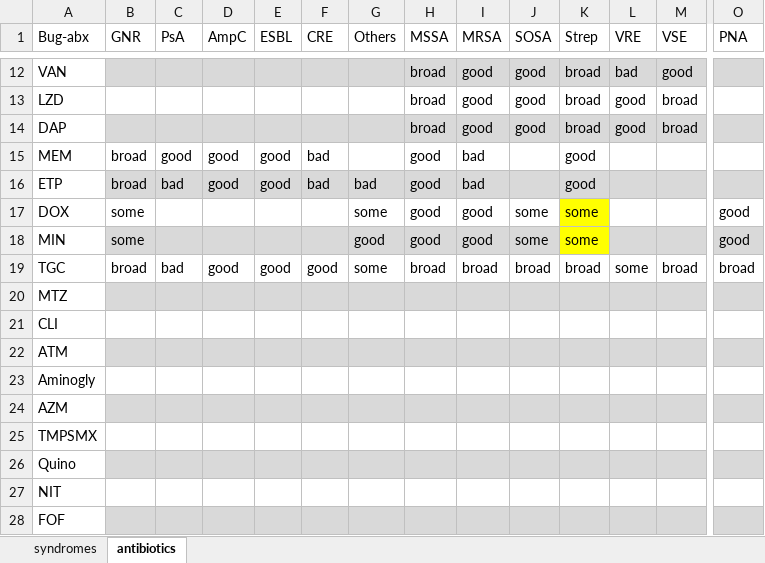
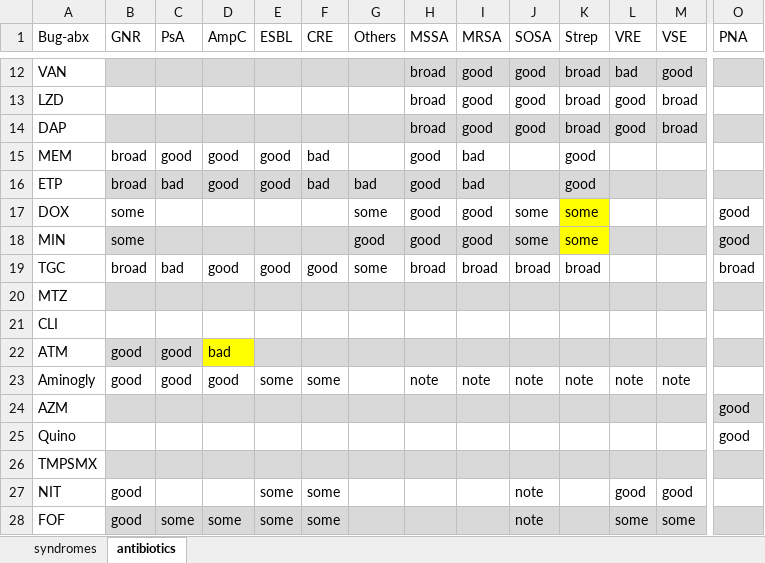
Before and after one commit to HunterRatliff1/BugDrug, an Excel workbook: v3/files/CSV_data/Data.xlsx, sheet antibiotics, drawn as a sheet; only a part is shown, gaps mark what is left out; values as stored, in another font and other column widths than the file's, no borders; removed rows and columns are numbered as before the commit, all else as after; rows hold the shown columns only; the diff covers the shown part only; the diff names each change by its address in the sheet, - before the commit and + after, or states it on an @@ line.

```diff
--- a/v3/files/CSV_data/Data.xlsx (sheet antibiotics)
+++ b/v3/files/CSV_data/Data.xlsx (sheet antibiotics)
-L19 (VRE): some
+L19 (VRE): (empty)
-M19 (VSE): broad
+M19 (VSE): (empty)
-B22:B23 (GNR): (empty)
+B22:B23 (GNR): good
-C22:C23 (PsA): (empty)
+C22:C23 (PsA): good
-D22 (AmpC): (empty)
+D22 (AmpC): bad
-D22 fill: #D9D9D9
+D22 fill: #FFFF00
-D23 (AmpC): (empty)
+D23 (AmpC): good
-E23 (ESBL): (empty)
+E23 (ESBL): some
-F23 (CRE): (empty)
+F23 (CRE): some
-H23 (MSSA): (empty)
+H23 (MSSA): note
-I23 (MRSA): (empty)
+I23 (MRSA): note
-J23 (SOSA): (empty)
+J23 (SOSA): note
-K23 (Strep): (empty)
+K23 (Strep): note
-L23 (VRE): (empty)
+L23 (VRE): note
-M23 (VSE): (empty)
+M23 (VSE): note
-O24 (PNA): (empty)
+O24 (PNA): good
+row 25: Quino |  |  |  |  |  |  |  |  |  |  |  |  | good
-B26:O26 fill: none
+B26:O26 fill: #D9D9D9
-row 26: Quino
-B27:B28 (GNR): (empty)
+B27:B28 (GNR): good
-E27:E28 (ESBL): (empty)
+E27:E28 (ESBL): some
-F27:F28 (CRE): (empty)
+F27:F28 (CRE): some
-J27:J28 (SOSA): (empty)
+J27:J28 (SOSA): note
-L27 (VRE): (empty)
+L27 (VRE): good
-M27 (VSE): (empty)
+M27 (VSE): good
-C28 (PsA): (empty)
+C28 (PsA): some
-D28 (AmpC): (empty)
+D28 (AmpC): some
-L28 (VRE): (empty)
+L28 (VRE): some
-M28 (VSE): (empty)
+M28 (VSE): some
```
Also changed, not shown: cell formats elsewhere in this sheet, 2 other files.
